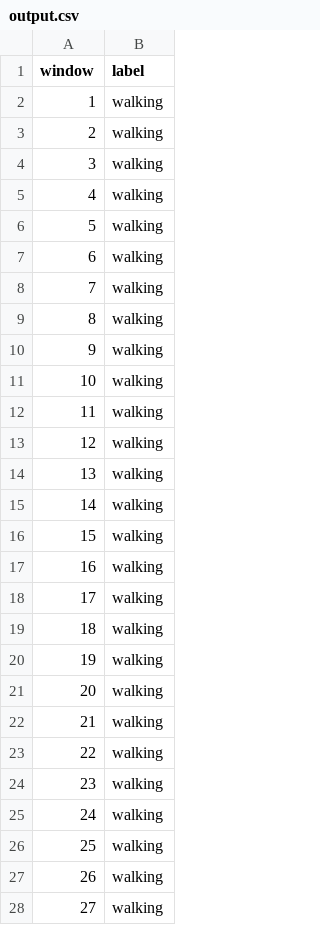
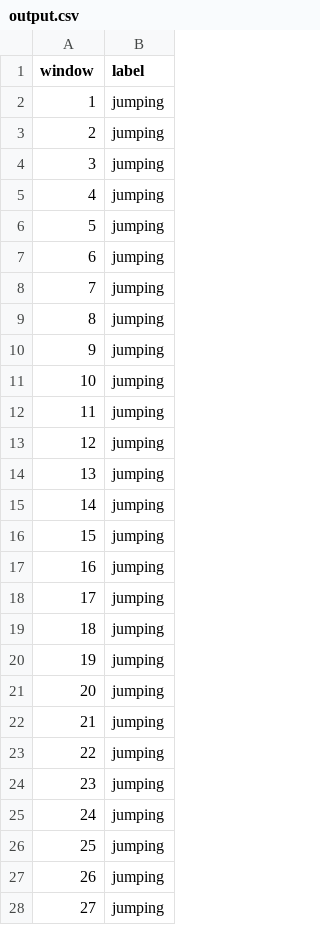
Before and after one commit to benSchwarzz/ELEC292-Project, a CSV file: output.csv, drawn as a sheet; only a part is shown; the diff covers the shown part only.

```diff
--- a/output.csv
+++ b/output.csv
@@ -1,28 +1,28 @@
 window,label
-1,walking
-2,walking
-3,walking
-4,walking
-5,walking
-6,walking
-7,walking
-8,walking
-9,walking
-10,walking
-11,walking
-12,walking
-13,walking
-14,walking
-15,walking
-16,walking
-17,walking
-18,walking
-19,walking
-20,walking
-21,walking
-22,walking
-23,walking
-24,walking
-25,walking
-26,walking
-27,walking
+1,jumping
+2,jumping
+3,jumping
+4,jumping
+5,jumping
+6,jumping
+7,jumping
+8,jumping
+9,jumping
+10,jumping
+11,jumping
+12,jumping
+13,jumping
+14,jumping
+15,jumping
+16,jumping
+17,jumping
+18,jumping
+19,jumping
+20,jumping
+21,jumping
+22,jumping
+23,jumping
+24,jumping
+25,jumping
+26,jumping
+27,jumping
```
Also changed, not shown: 97 edited cells elsewhere in this file, 10 other files.
